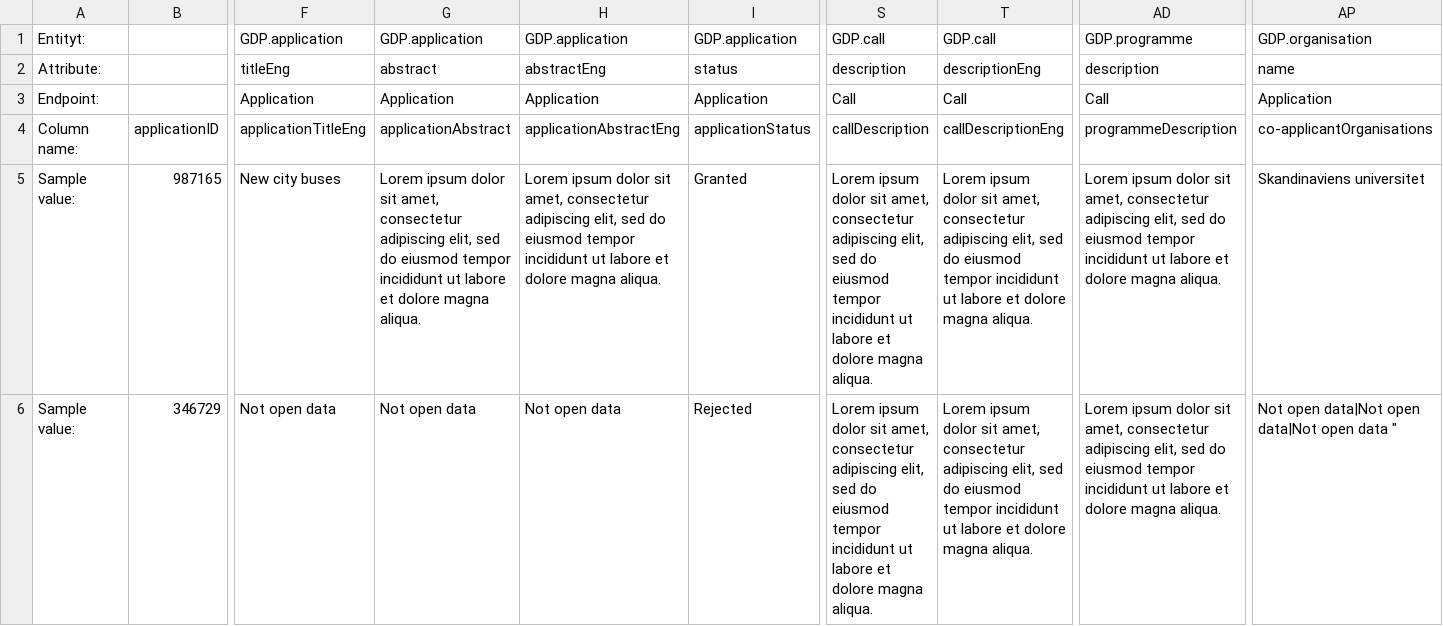
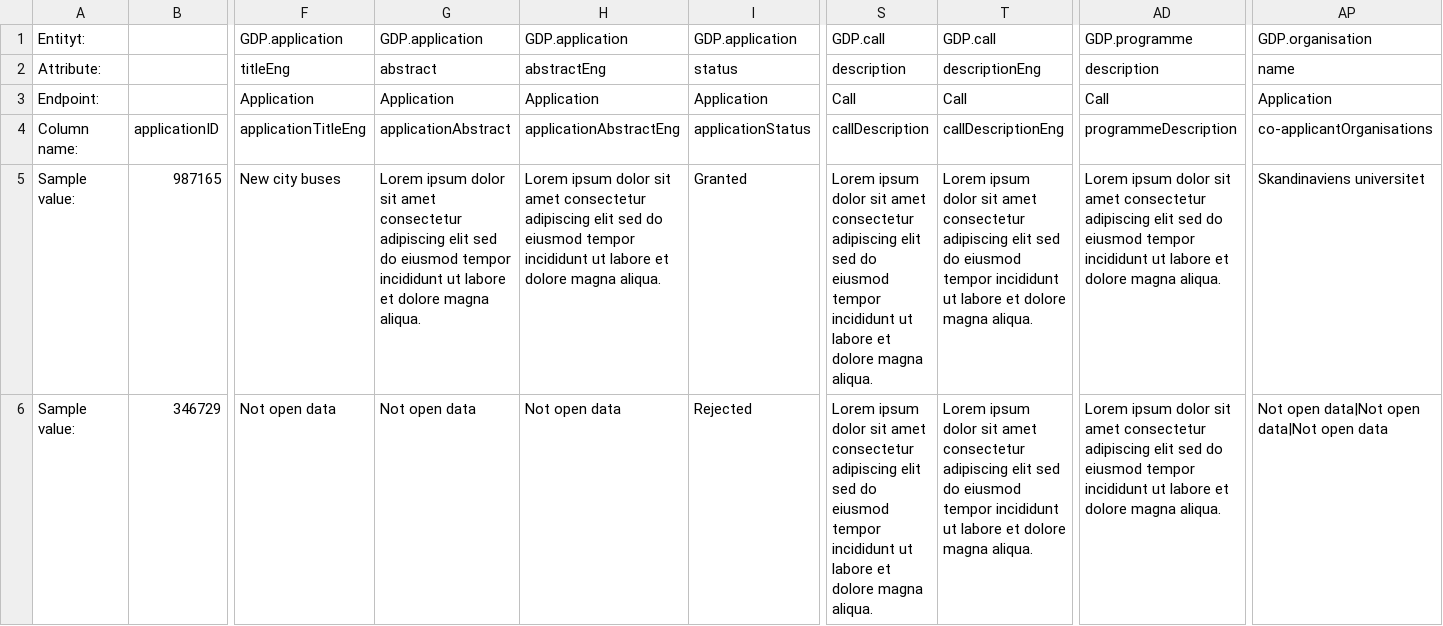
Before and after one commit to Gemensamma-data-projektet-GDP/Dokumentation, a CSV file: Specifikationer för tabellformat/English/1.application.csv, drawn as a sheet; only a part is shown, gaps mark what is left out; the diff names each change by its address in the sheet, - before the commit and + after, or states it on an @@ line.

Commit message:
Update 1.application.csv

```diff
--- a/Specifikationer för tabellformat/English/1.application.csv
+++ b/Specifikationer för tabellformat/English/1.application.csv
-G5: …dolor sit amet, consectetur adipiscing elit, sed do…
+G5: …dolor sit amet consectetur adipiscing elit sed do…
-H5: …dolor sit amet, consectetur adipiscing elit, sed do…
+H5: …dolor sit amet consectetur adipiscing elit sed do…
-S5:S6: …dolor sit amet, consectetur adipiscing elit, sed do…
+S5:S6: …dolor sit amet consectetur adipiscing elit sed do…
-T5:T6: …dolor sit amet, consectetur adipiscing elit, sed do…
+T5:T6: …dolor sit amet consectetur adipiscing elit sed do…
-AD5:AD6: …dolor sit amet, consectetur adipiscing elit, sed do…
+AD5:AD6: …dolor sit amet consectetur adipiscing elit sed do…
-AP6: Not open data|Not open data|Not open data "
+AP6: Not open data|Not open data|Not open data
```
